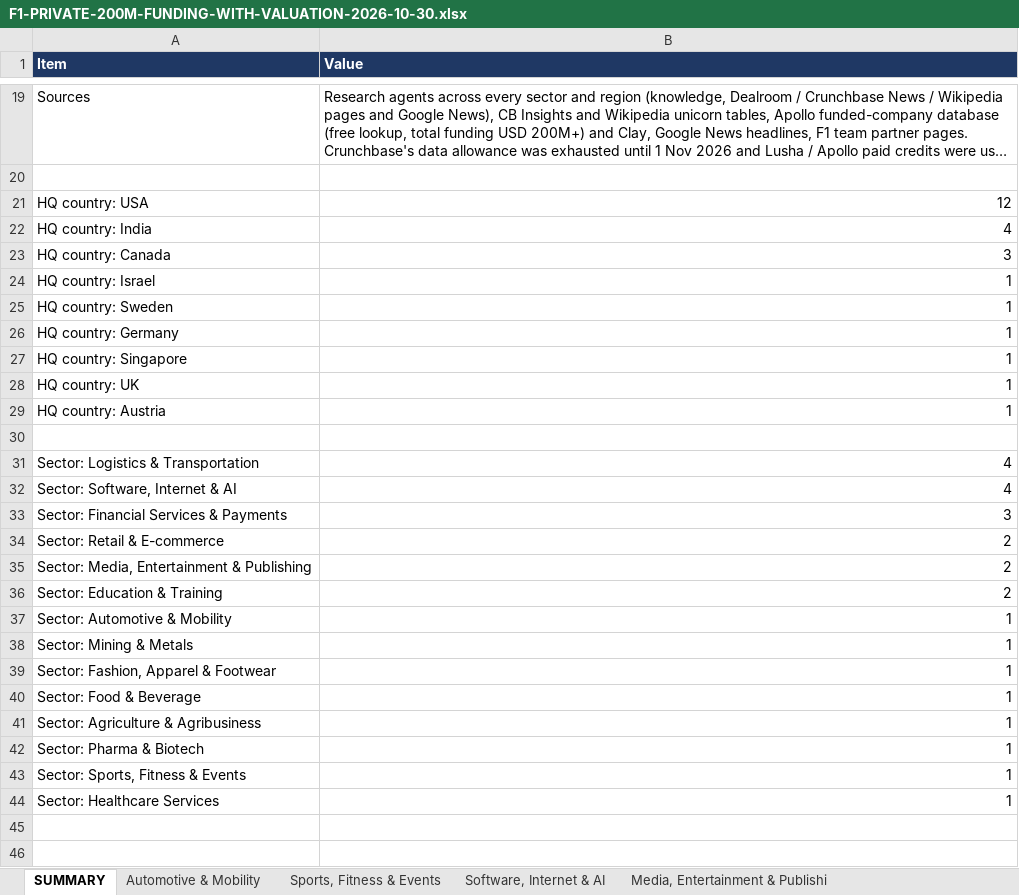
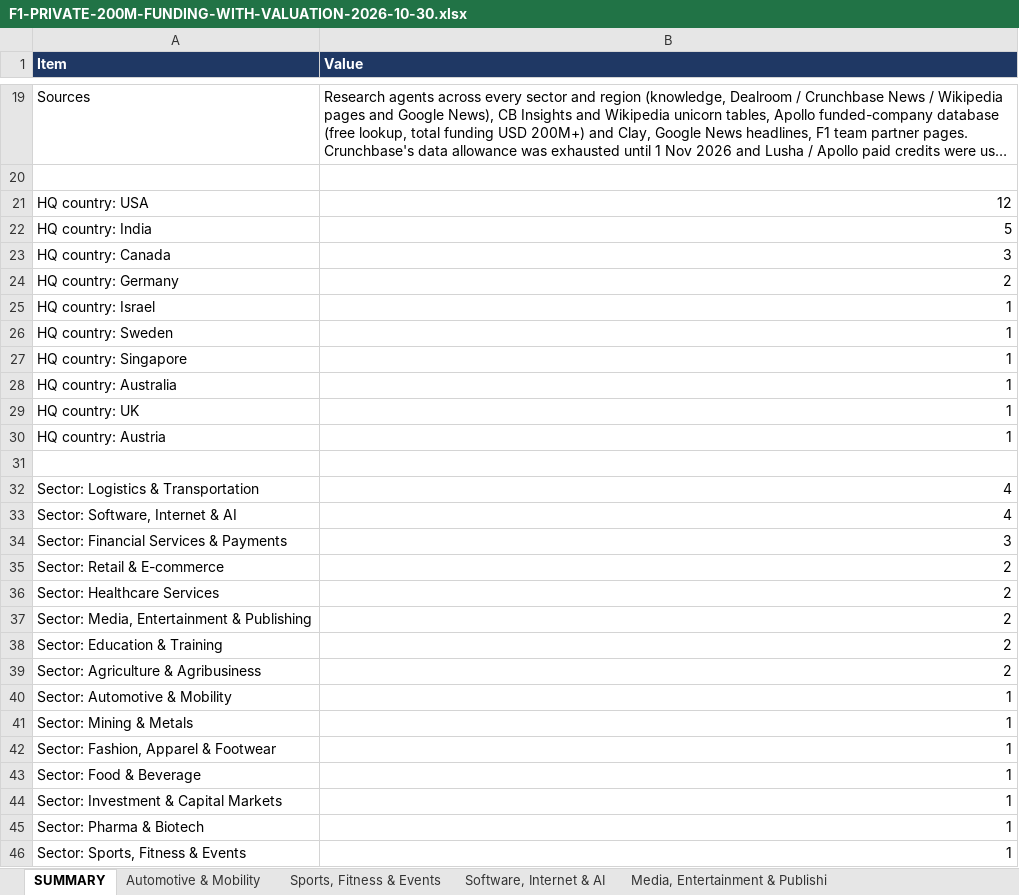
Before and after one commit to rahulgopalan42/rg42, an Excel workbook: reports/F1-PRIVATE-200M-FUNDING-WITH-VALUATION-2026-10-30.xlsx, sheet SUMMARY, drawn as a sheet; only a part is shown, gaps mark what is left out; long unchanged cells end in …; values as stored, in another font and other column widths than the file's, no borders; removed rows and columns are numbered as before the commit, all else as after; the diff covers the shown part only; the diff names each change by its address in the sheet, - before the commit and + after, or states it on an @@ line.

```diff
--- a/reports/F1-PRIVATE-200M-FUNDING-WITH-VALUATION-2026-10-30.xlsx (sheet SUMMARY)
+++ b/reports/F1-PRIVATE-200M-FUNDING-WITH-VALUATION-2026-10-30.xlsx (sheet SUMMARY)
-B22 (Value): 4
+B22 (Value): 5
+row 24: HQ country: Germany | 2
-row 26: HQ country: Germany | 1
+row 28: HQ country: Australia | 1
+row 36: Sector: Healthcare Services | 2
+row 39: Sector: Agriculture & Agribusiness | 2
-A44 (Item): Sector: Agriculture & Agribusiness
+A44 (Item): Sector: Investment & Capital Markets
-row 44: Sector: Healthcare Services | 1
```
Also changed, not shown: 4 edited cells elsewhere in this sheet, sheet COULD NOT VERIFY, sheet Healthcare Services, sheet Agriculture & Agribusiness, sheet NEAR MISSES, sheet Software, Internet & AI, sheet Financial Services & Payments, 8 more sheets, other sheet tabs, reports/F1-PRIVATE-200M-FUNDING-VALUATION-NOT-FOUND-2026-10-30.xlsx, 20 other files.
